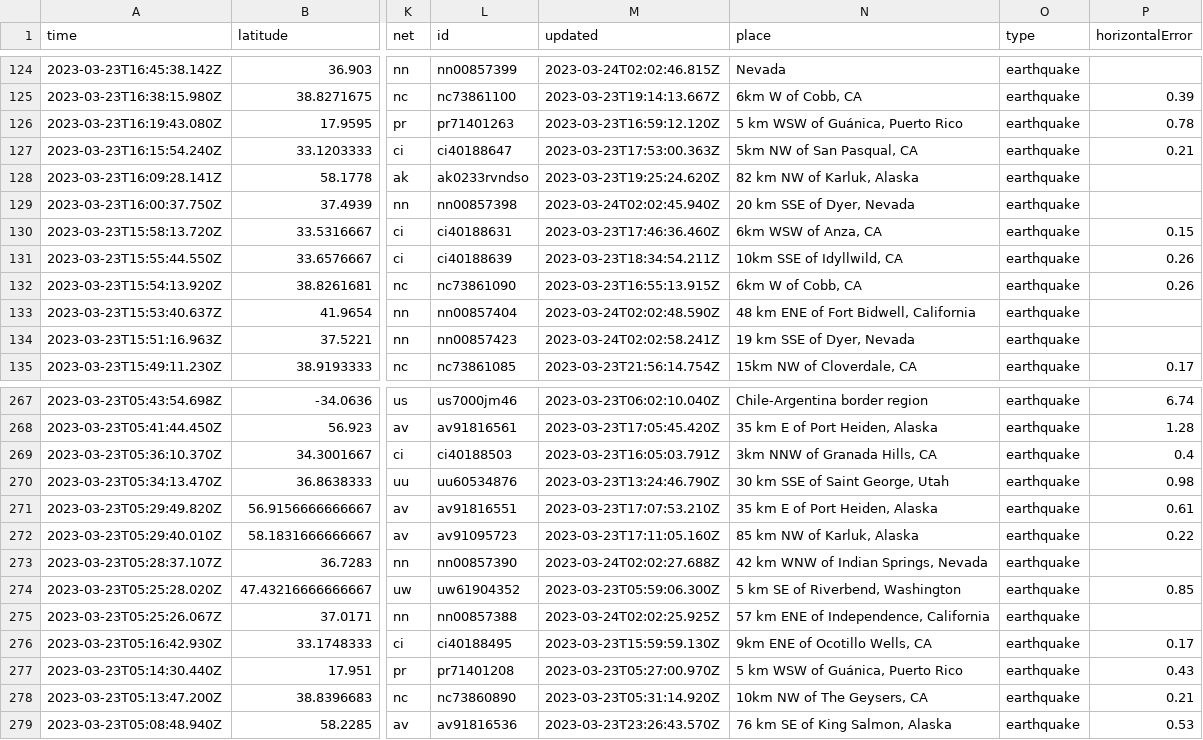
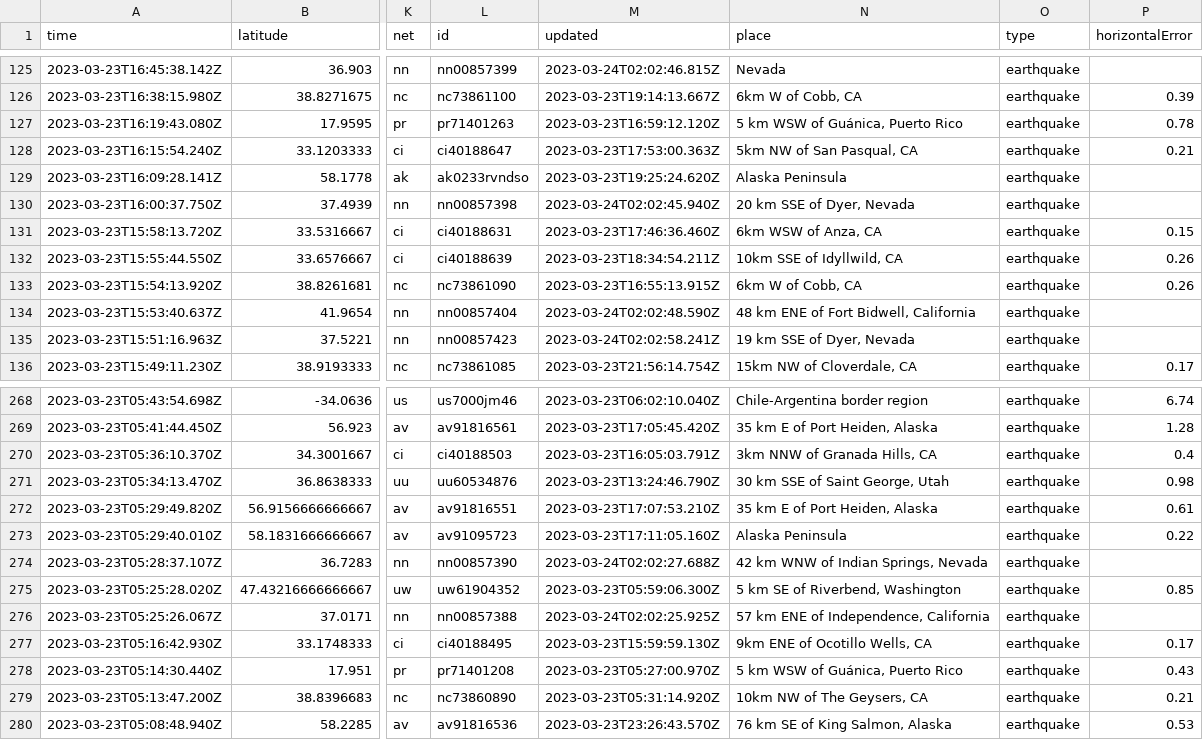
Before and after one commit to jemmastephenson/my-data-robot, a CSV file: usgs_current.csv, drawn as a sheet; only a part is shown, gaps mark what is left out; addresses are those after the commit; the diff covers the shown part only; the diff names each change by its address in the sheet, - before the commit and + after, or states it on an @@ line.

```diff
--- a/usgs_current.csv
+++ b/usgs_current.csv
-N129 (place): 82 km NW of Karluk, Alaska
+N129 (place): Alaska Peninsula
-N273 (place): 85 km NW of Karluk, Alaska
+N273 (place): Alaska Peninsula
```
Also changed, not shown: 3 added rows, 5 removed rows and 5 edited cells elsewhere in this file.
